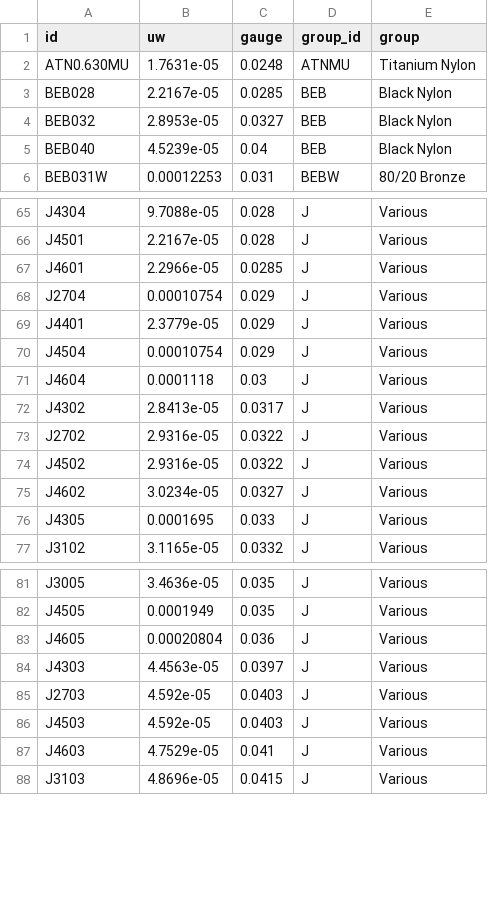
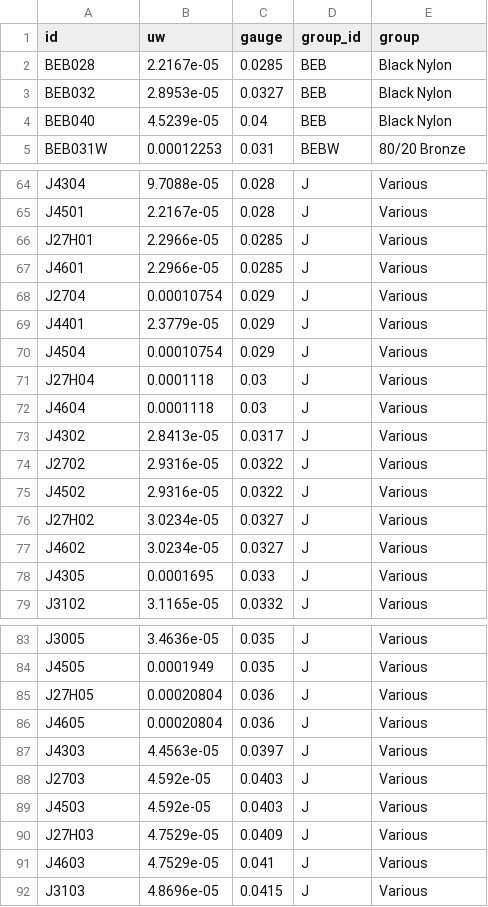
Before and after one commit to zmoon/stringcalc, a CSV file: stringcalc/data/daddario-stp.csv, drawn as a sheet; only a part is shown, gaps mark what is left out; removed rows and columns are numbered as before the commit, all else as after; the diff covers the shown part only; the diff names each change by its address in the sheet, - before the commit and + after, or states it on an @@ line.

Commit message:
Some special group cases
seems like these strings are not marked on the D'Addario website
page, it just has '-' where the item # should be

```diff
--- a/stringcalc/data/daddario-stp.csv
+++ b/stringcalc/data/daddario-stp.csv
-row 2: ATN0.630MU | 1.7631e-05 | 0.0248 | ATNMU | Titanium Nylon
+row 66: J27H01 | 2.2966e-05 | 0.0285 | J | Various
+row 71: J27H04 | 0.0001118 | 0.03 | J | Various
+row 76: J27H02 | 3.0234e-05 | 0.0327 | J | Various
+row 85: J27H05 | 0.00020804 | 0.036 | J | Various
+row 90: J27H03 | 4.7529e-05 | 0.0409 | J | Various
```
Also changed, not shown: 2 added rows elsewhere in this file, 1 other file.
